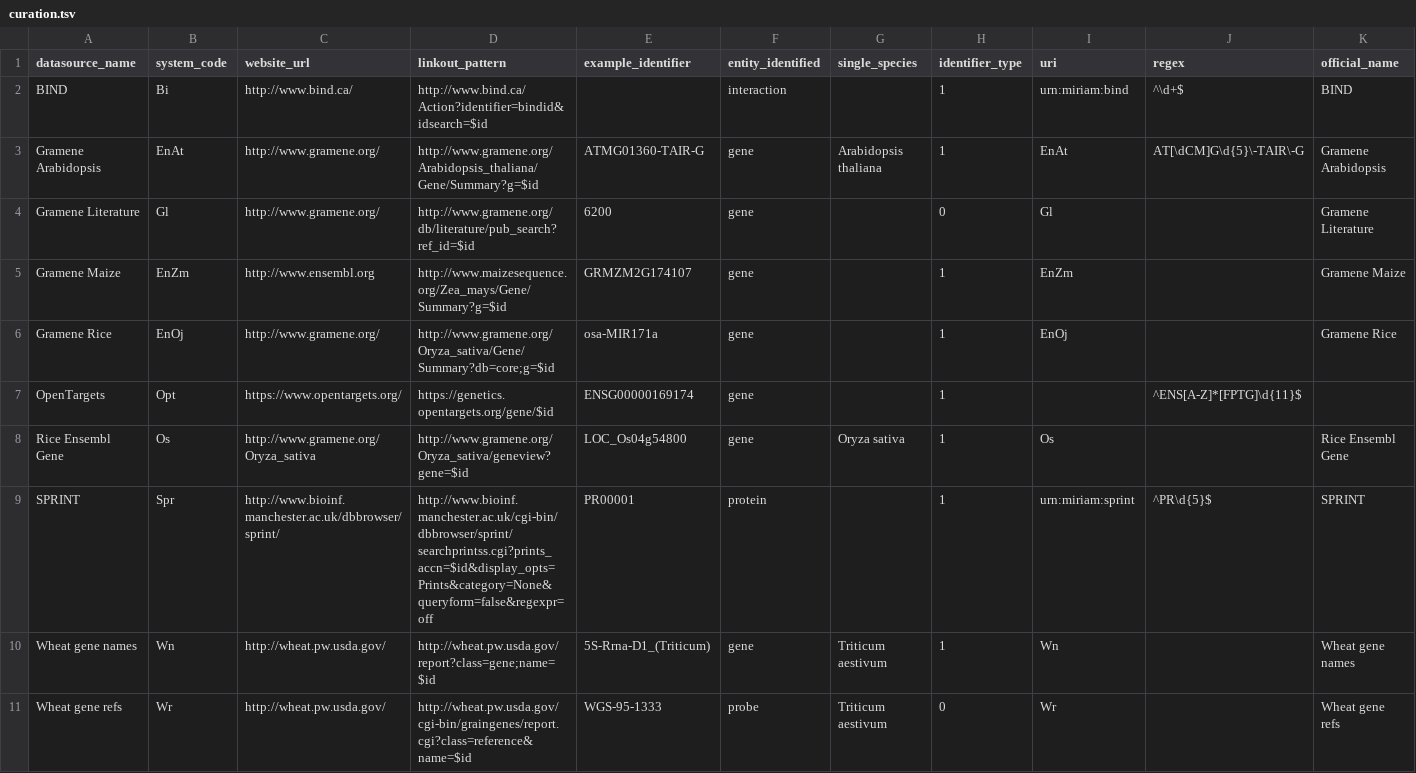
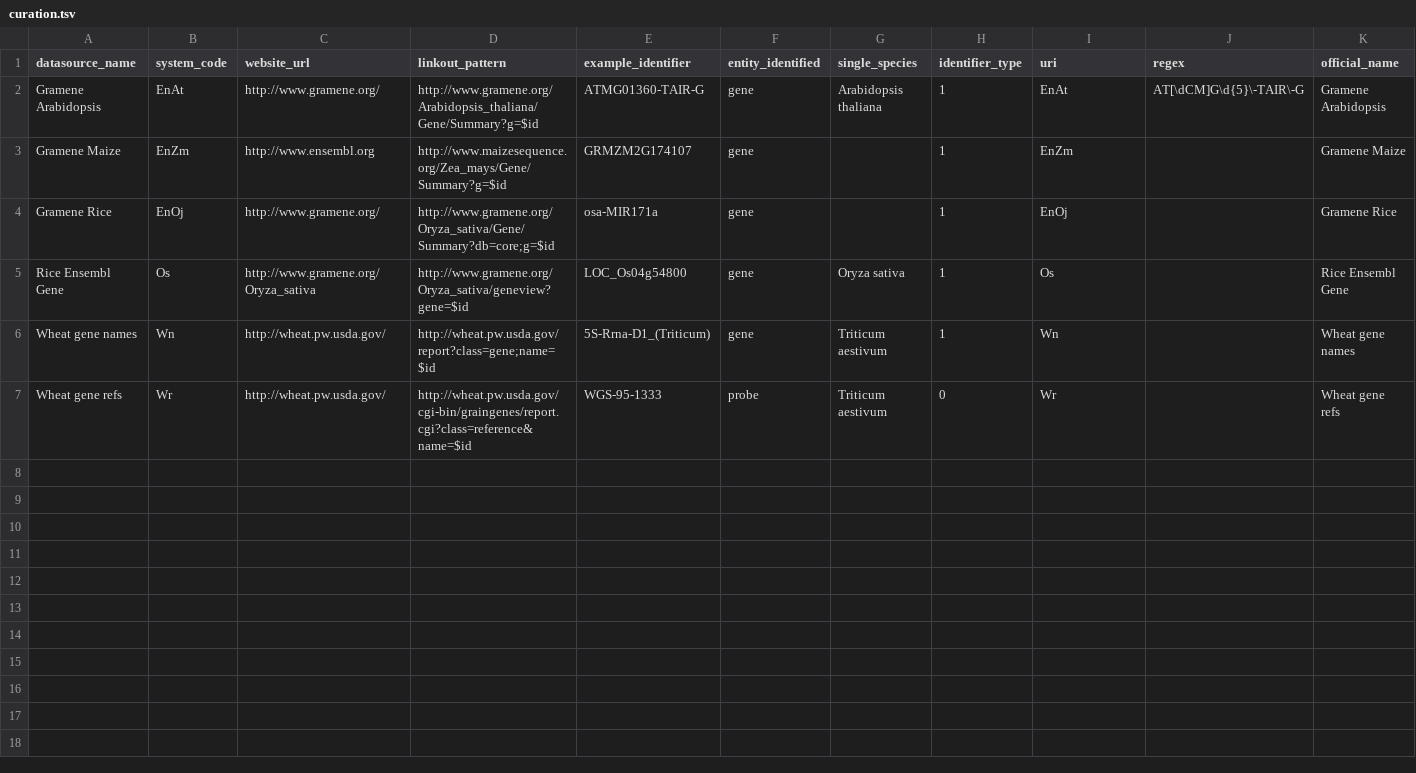
Before and after one commit to bridgedb/datasources, a TSV file: curation.tsv, drawn as a sheet; only a part is shown; rows hold the shown columns only; the diff names each change by its address in the sheet, - before the commit and + after, or states it on an @@ line.

```diff
--- a/curation.tsv
+++ b/curation.tsv
-row 2: BIND | Bi | http://www.bind.ca/ | http://www.bind.ca/Action?identifier=bindid&idsearch=$id |  | interaction |  | 1 | urn:miriam:bind | ^\d+$ | BIND
-row 4: Gramene Literature | Gl | http://www.gramene.org/ | http://www.gramene.org/db/literature/pub_search?ref_id=$id | 6200 | gene |  | 0 | Gl |  | Gramene Literature
-row 7: OpenTargets | Opt | https://www.opentargets.org/ | https://genetics.opentargets.org/gene/$id | ENSG00000169174 | gene |  | 1 |  | ^ENS[A-Z]*[FPTG]\d{11}$
-row 9: SPRINT | Spr | http://www.bioinf.manchester.ac.uk/dbbrowser/sprint/ | http://www.bioinf.manchester.ac.uk/cgi-bin/dbbrowser/sprint/searchprintss.cgi?prints_accn=$id&display_opts=Prints&category=None&queryform=false&regexpr=off | PR00001 | protein |  | 1 | urn:miriam:sprint | ^PR\d{5}$ | SPRINT
```
Also changed, not shown: 1 other file.
